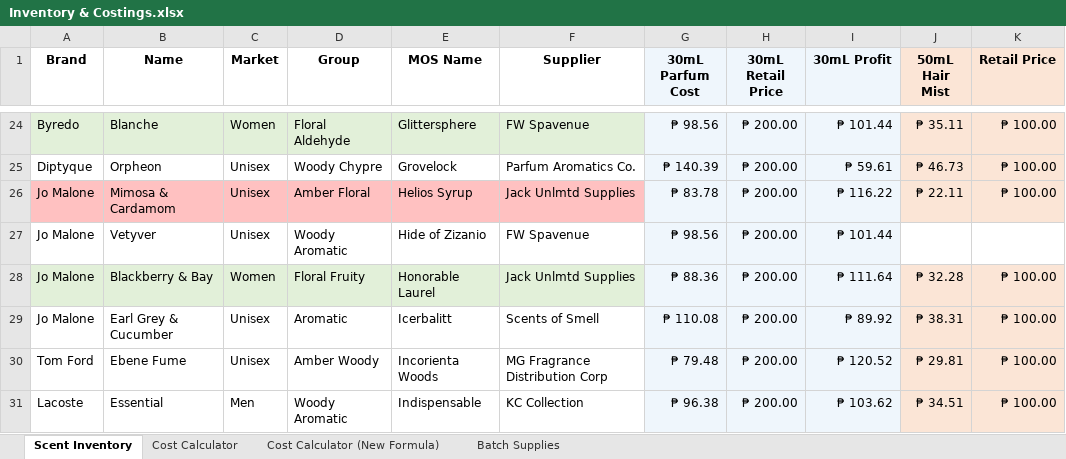
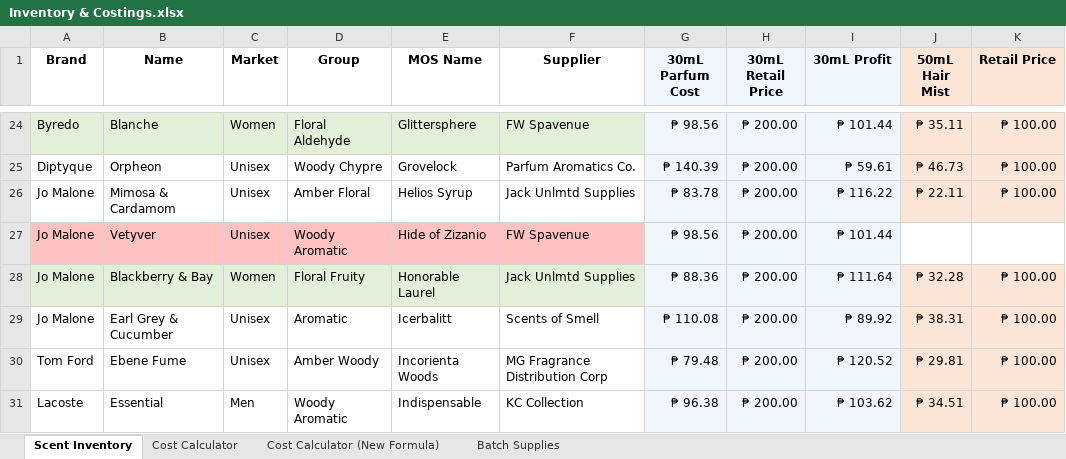
Before and after one commit to sdbrgo/MyOwnScentRepo, an Excel workbook: Inventory & Costings.xlsx, sheet Scent Inventory, drawn as a sheet; only a part is shown, gaps mark what is left out; values as stored, in another font and other column widths than the file's, no borders; the diff covers the shown part only; the diff names each change by its address in the sheet, - before the commit and + after, or states it on an @@ line.

Commit message:
U: IC, PR, Supp
Changed prospect new scents; Updated order status; updated supply logs

```diff
--- a/Inventory & Costings.xlsx (sheet Scent Inventory)
+++ b/Inventory & Costings.xlsx (sheet Scent Inventory)
-A26:F26 fill: #FFC1C1
+A26:F26 fill: none
-A27:F27 fill: none
+A27:F27 fill: #FFC1C1
```
Also changed, not shown: 1 added row, 3 edited cells and cell formats elsewhere in this sheet, sheet Batch Supplies, sheet Cost Calculator (New Formula), sheet Cost Calculator, formulas that keep their value, Purchase Records.xlsx, Supplies.xlsx, 1 other file.
